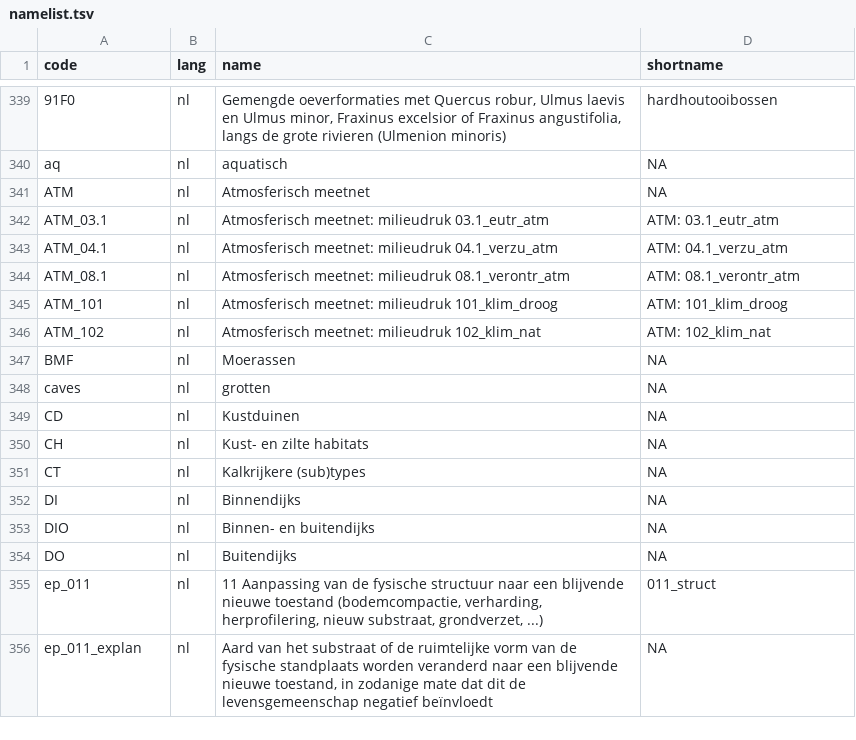
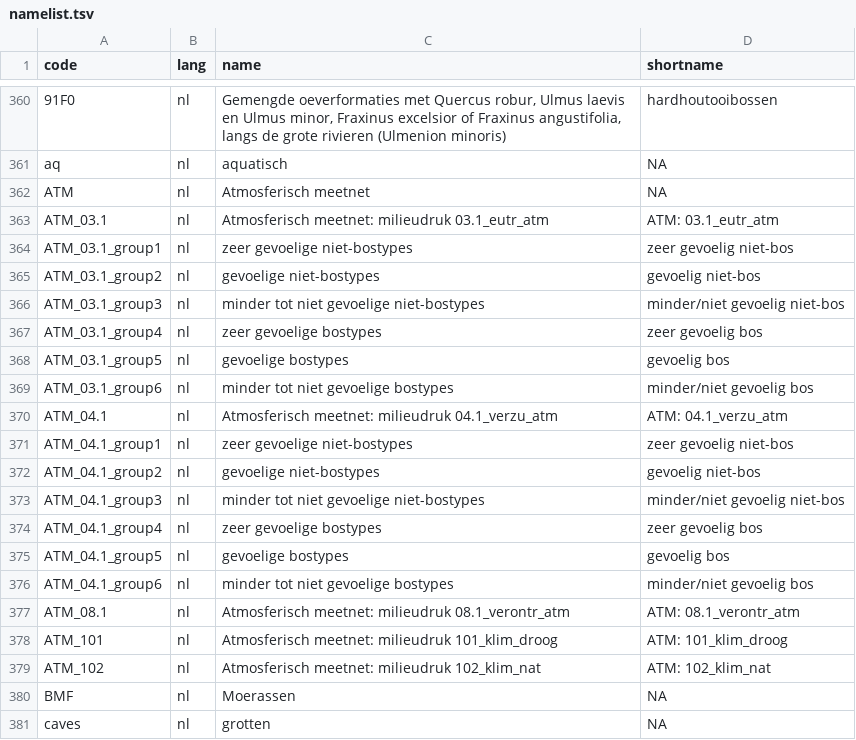
Before and after one commit to inbo/n2khab, a TSV file: inst/textdata/namelist.tsv, drawn as a sheet; only a part is shown, gaps mark what is left out; the shorter side is filled out with more unchanged rows; the diff covers the shown part only.

```diff
--- a/inst/textdata/namelist.tsv
+++ b/inst/textdata/namelist.tsv
@@ -342,3 +363,15 @@ ATM	nl	Atmosferisch meetnet	NA
 ATM_03.1	nl	Atmosferisch meetnet: milieudruk 03.1_eutr_atm	ATM: 03.1_eutr_atm
+ATM_03.1_group1	nl	zeer gevoelige niet-bostypes	zeer gevoelig niet-bos
+ATM_03.1_group2	nl	gevoelige niet-bostypes	gevoelig niet-bos
+ATM_03.1_group3	nl	minder tot niet gevoelige niet-bostypes	minder/niet gevoelig niet-bos
+ATM_03.1_group4	nl	zeer gevoelige bostypes	zeer gevoelig bos
+ATM_03.1_group5	nl	gevoelige bostypes	gevoelig bos
+ATM_03.1_group6	nl	minder tot niet gevoelige bostypes	minder/niet gevoelig bos
 ATM_04.1	nl	Atmosferisch meetnet: milieudruk 04.1_verzu_atm	ATM: 04.1_verzu_atm
+ATM_04.1_group1	nl	zeer gevoelige niet-bostypes	zeer gevoelig niet-bos
+ATM_04.1_group2	nl	gevoelige niet-bostypes	gevoelig niet-bos
+ATM_04.1_group3	nl	minder tot niet gevoelige niet-bostypes	minder/niet gevoelig niet-bos
+ATM_04.1_group4	nl	zeer gevoelige bostypes	zeer gevoelig bos
+ATM_04.1_group5	nl	gevoelige bostypes	gevoelig bos
+ATM_04.1_group6	nl	minder tot niet gevoelige bostypes	minder/niet gevoelig bos
 ATM_08.1	nl	Atmosferisch meetnet: milieudruk 08.1_verontr_atm	ATM: 08.1_verontr_atm
```
Also changed, not shown: 30 added rows elsewhere in this file, 2 other files.
